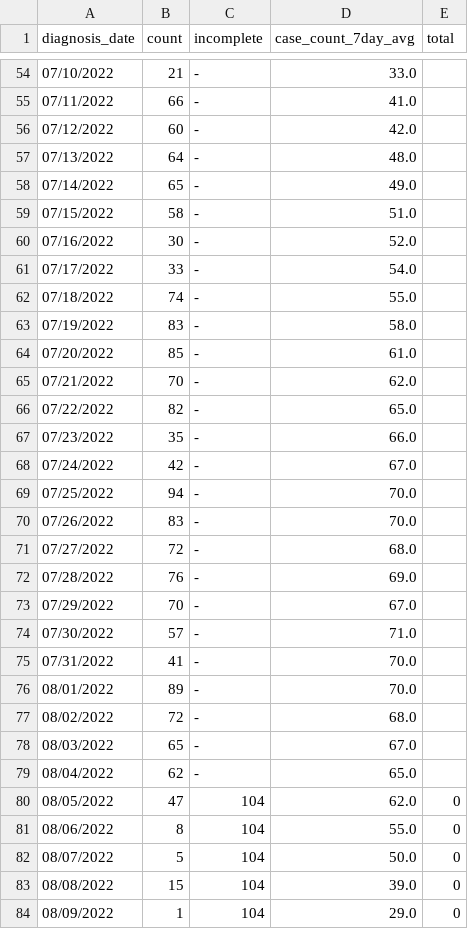
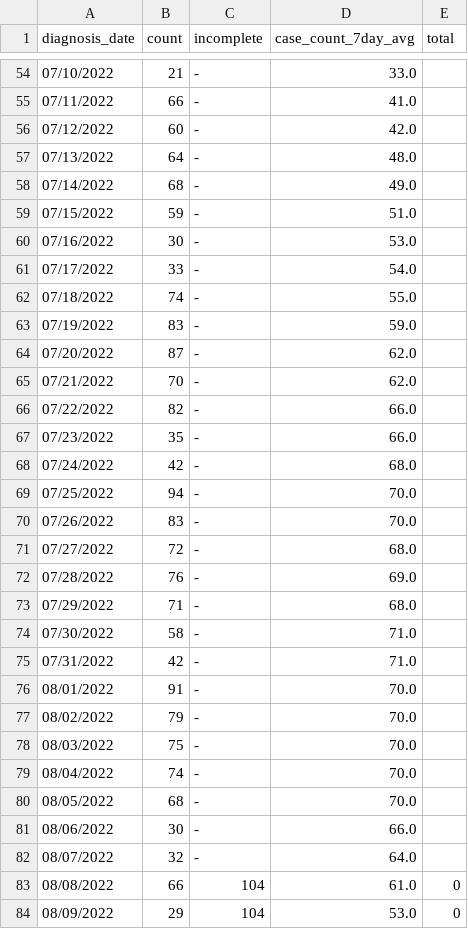
Before and after one commit to nychealth/monkeypox-data, a CSV file: trends/cases-by-day.csv, drawn as a sheet; only a part is shown, gaps mark what is left out; the diff covers the shown part only.

Commit message:
08/15 Data Update

```diff
--- a/trends/cases-by-day.csv
+++ b/trends/cases-by-day.csv
@@ -57,13 +57,13 @@ diagnosis_date,count,incomplete,case_count_7day_avg,total
 07/13/2022,64,-,48.0,
-07/14/2022,65,-,49.0,
-07/15/2022,58,-,51.0,
-07/16/2022,30,-,52.0,
+07/14/2022,68,-,49.0,
+07/15/2022,59,-,51.0,
+07/16/2022,30,-,53.0,
 07/17/2022,33,-,54.0,
 07/18/2022,74,-,55.0,
-07/19/2022,83,-,58.0,
-07/20/2022,85,-,61.0,
+07/19/2022,83,-,59.0,
+07/20/2022,87,-,62.0,
 07/21/2022,70,-,62.0,
-07/22/2022,82,-,65.0,
+07/22/2022,82,-,66.0,
 07/23/2022,35,-,66.0,
-07/24/2022,42,-,67.0,
+07/24/2022,42,-,68.0,
 07/25/2022,94,-,70.0,
@@ -72,13 +72,13 @@ diagnosis_date,count,incomplete,case_count_7day_avg,total
 07/28/2022,76,-,69.0,
-07/29/2022,70,-,67.0,
-07/30/2022,57,-,71.0,
-07/31/2022,41,-,70.0,
-08/01/2022,89,-,70.0,
-08/02/2022,72,-,68.0,
-08/03/2022,65,-,67.0,
-08/04/2022,62,-,65.0,
-08/05/2022,47,104,62.0,0
-08/06/2022,8,104,55.0,0
-08/07/2022,5,104,50.0,0
-08/08/2022,15,104,39.0,0
-08/09/2022,1,104,29.0,0
+07/29/2022,71,-,68.0,
+07/30/2022,58,-,71.0,
+07/31/2022,42,-,71.0,
+08/01/2022,91,-,70.0,
+08/02/2022,79,-,70.0,
+08/03/2022,75,-,70.0,
+08/04/2022,74,-,70.0,
+08/05/2022,68,-,70.0,
+08/06/2022,30,-,66.0,
+08/07/2022,32,-,64.0,
+08/08/2022,66,104,61.0,0
+08/09/2022,29,104,53.0,0
```
Also changed, not shown: 3 added rows and 9 edited cells elsewhere in this file, 1 other file.
